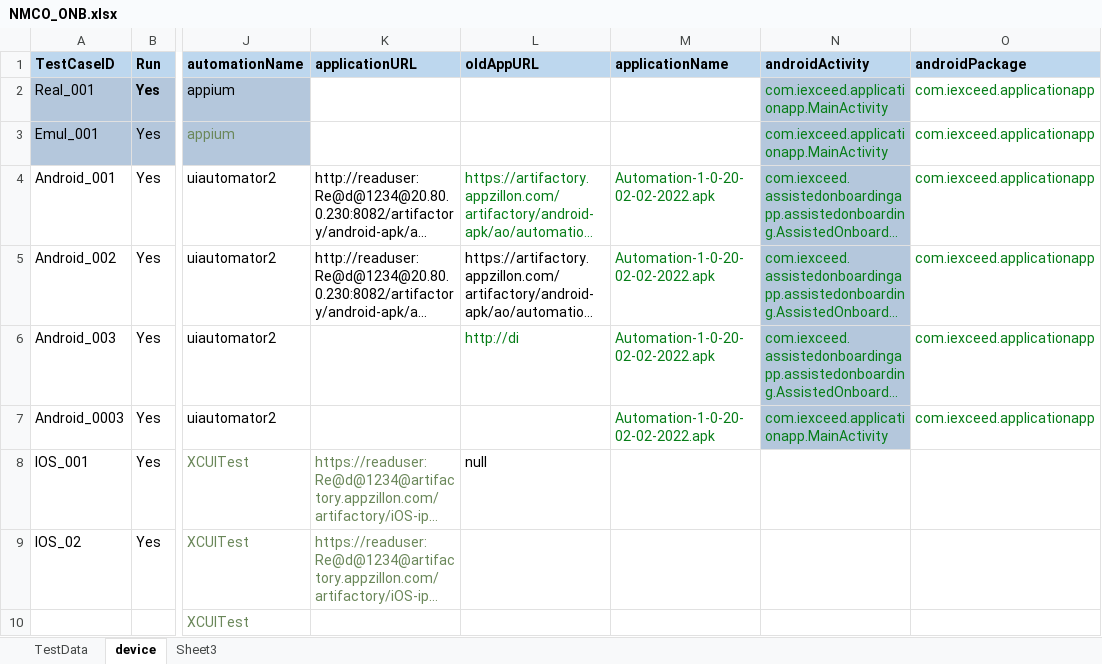
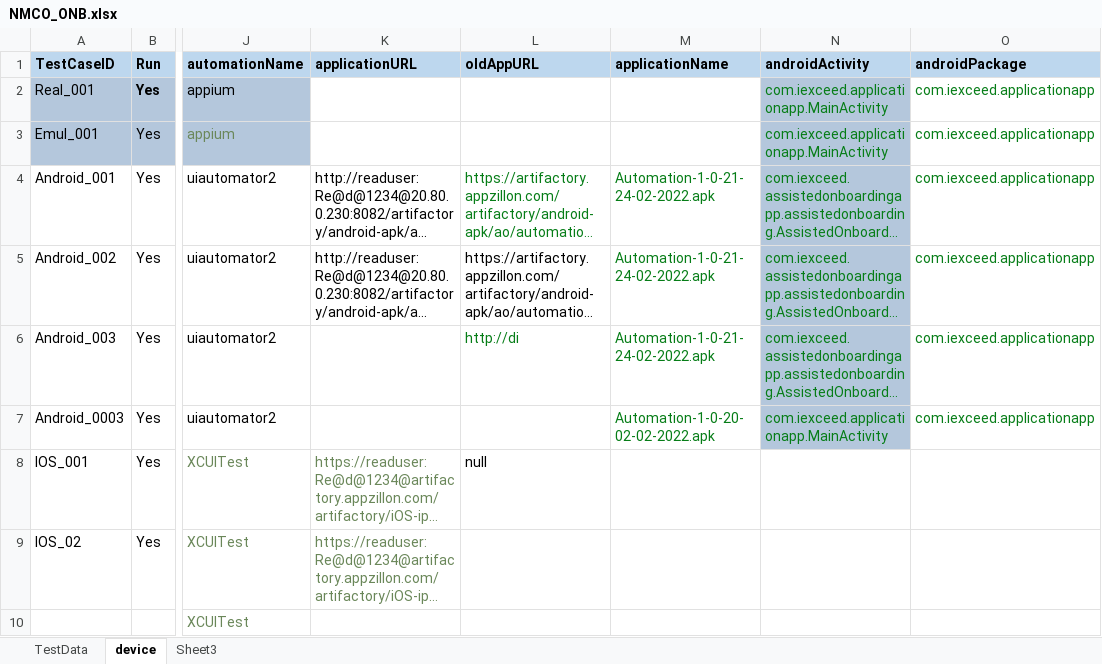
Before and after one commit to ganezz/native-mobile-corporate-onboarding, an Excel workbook: ${project.build.directory}/test-classes/DataSet/NMCO_ONB.xlsx, sheet device, drawn as a sheet; only a part is shown, gaps mark what is left out; long unchanged cells end in …; values as stored, in another font and other column widths than the file's, no borders; the diff names each change by its address in the sheet, - before the commit and + after, or states it on an @@ line.

Commit message:
made changes in android utility

```diff
--- a/${project.build.directory}/test-classes/DataSet/NMCO_ONB.xlsx (sheet device)
+++ b/${project.build.directory}/test-classes/DataSet/NMCO_ONB.xlsx (sheet device)
-M4:M6 (applicationName): Automation-1-0-20-02-02-2022.apk
+M4:M6 (applicationName): Automation-1-0-21-24-02-2022.apk
```
Also changed, not shown: 21 other files.
